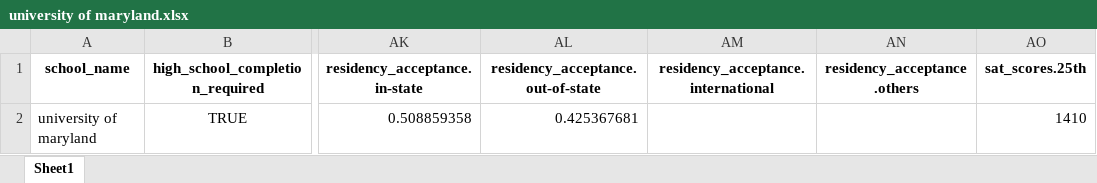
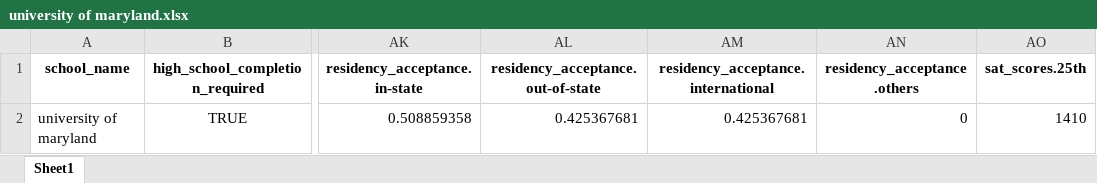
Before and after one commit to jineoni/dotori-data, an Excel workbook: output_cds2/university of maryland.xlsx, sheet Sheet1, drawn as a sheet; only a part is shown, gaps mark what is left out; values as stored, in another font and other column widths than the file's, no borders; the diff names each change by its address in the sheet, - before the commit and + after, or states it on an @@ line.

```diff
--- a/output_cds2/university of maryland.xlsx (sheet Sheet1)
+++ b/output_cds2/university of maryland.xlsx (sheet Sheet1)
-AM2: (empty)
+AM2: 0.425367681
-AN2 (residency_acceptance.others): (empty)
+AN2 (residency_acceptance.others): 0
```
Also changed, not shown: output_cds2/boston college.xlsx, output_cds2/pepperdine university.xlsx, 23 other files.
